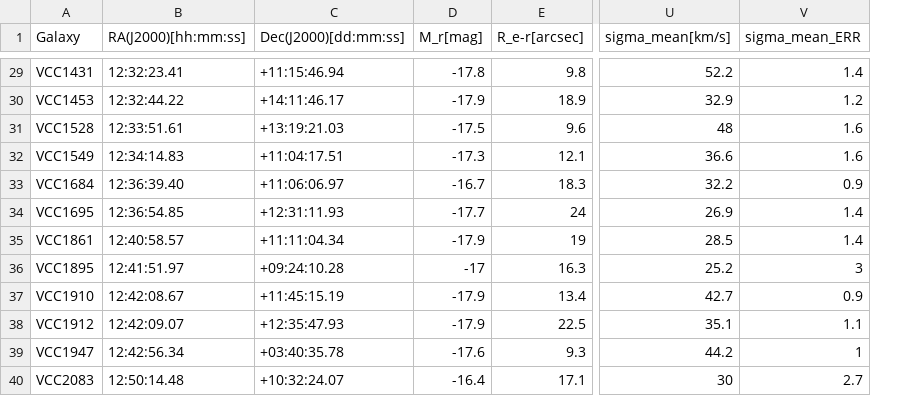
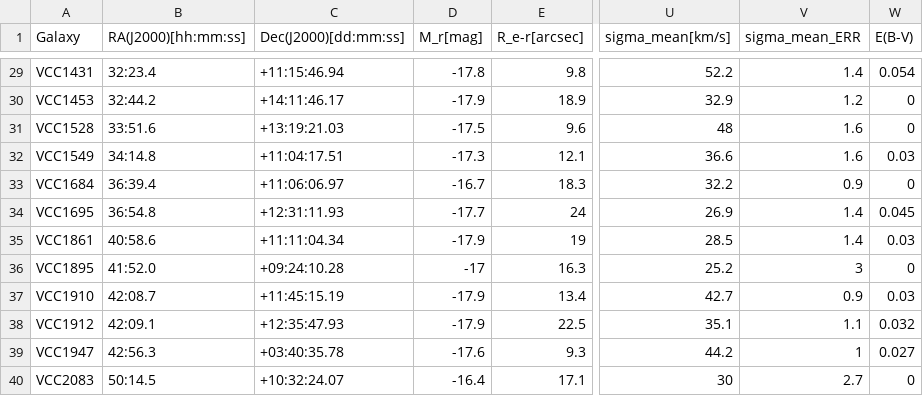
Before and after one commit to MixedPack/PhD, a CSV file: paper_I/0_data/Literature/Toloba14_PhotKinem.csv, drawn as a sheet; only a part is shown, gaps mark what is left out; the diff covers the shown part only; the diff names each change by its address in the sheet, - before the commit and + after, or states it on an @@ line.

```diff
--- a/paper_I/0_data/Literature/Toloba14_PhotKinem.csv
+++ b/paper_I/0_data/Literature/Toloba14_PhotKinem.csv
+column W (E(B-V)), rows 29-40: 0.054 | 0 | 0 | 0.03 | 0 | 0.045 | 0.03 | 0 | 0.03 | 0.032 | 0.027 | 0
-B29 (RA(J2000)[hh:mm:ss]): 12:32:23.41
+B29 (RA(J2000)[hh:mm:ss]): 32:23.4
-B30 (RA(J2000)[hh:mm:ss]): 12:32:44.22
+B30 (RA(J2000)[hh:mm:ss]): 32:44.2
-B31 (RA(J2000)[hh:mm:ss]): 12:33:51.61
+B31 (RA(J2000)[hh:mm:ss]): 33:51.6
-B32 (RA(J2000)[hh:mm:ss]): 12:34:14.83
+B32 (RA(J2000)[hh:mm:ss]): 34:14.8
-B33 (RA(J2000)[hh:mm:ss]): 12:36:39.40
+B33 (RA(J2000)[hh:mm:ss]): 36:39.4
-B34 (RA(J2000)[hh:mm:ss]): 12:36:54.85
+B34 (RA(J2000)[hh:mm:ss]): 36:54.8
-B35 (RA(J2000)[hh:mm:ss]): 12:40:58.57
+B35 (RA(J2000)[hh:mm:ss]): 40:58.6
-B36 (RA(J2000)[hh:mm:ss]): 12:41:51.97
+B36 (RA(J2000)[hh:mm:ss]): 41:52.0
-B37 (RA(J2000)[hh:mm:ss]): 12:42:08.67
+B37 (RA(J2000)[hh:mm:ss]): 42:08.7
-B38 (RA(J2000)[hh:mm:ss]): 12:42:09.07
+B38 (RA(J2000)[hh:mm:ss]): 42:09.1
-B39 (RA(J2000)[hh:mm:ss]): 12:42:56.34
+B39 (RA(J2000)[hh:mm:ss]): 42:56.3
-B40 (RA(J2000)[hh:mm:ss]): 12:50:14.48
+B40 (RA(J2000)[hh:mm:ss]): 50:14.5
```
Also changed, not shown: 27 edited cells elsewhere in this file.
